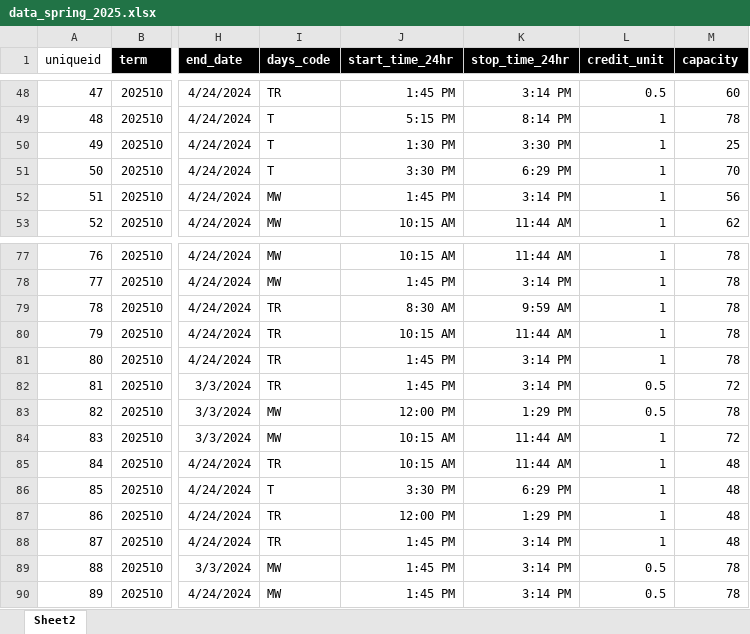
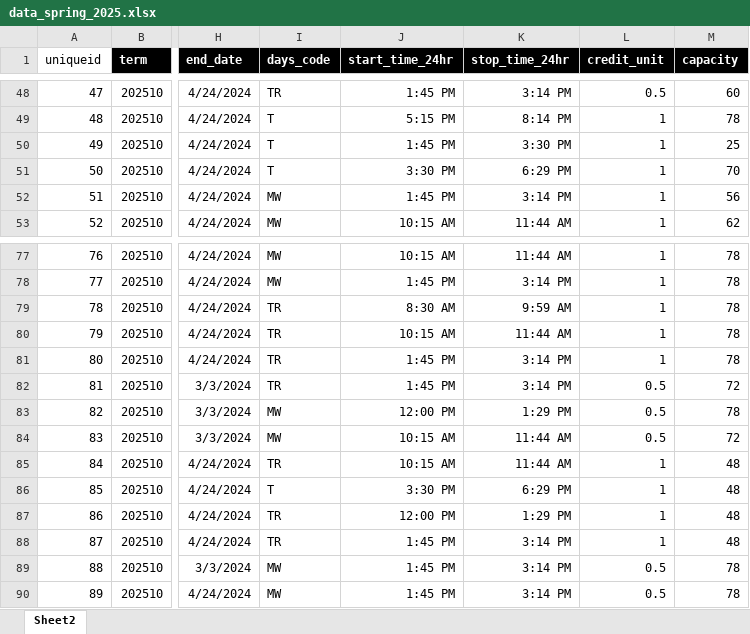
Before and after one commit to derekjgibbs/CourseCast, an Excel workbook: data_spring_2025.xlsx, sheet Sheet2, drawn as a sheet; only a part is shown, gaps mark what is left out; values as stored, in another font and other column widths than the file's, no borders; the diff names each change by its address in the sheet, - before the commit and + after, or states it on an @@ line.

Commit message:
fixed 1:30pm class time and Exec Leadership CU

```diff
--- a/data_spring_2025.xlsx (sheet Sheet2)
+++ b/data_spring_2025.xlsx (sheet Sheet2)
-J50 (start_time_24hr): 1:30 PM
+J50 (start_time_24hr): 1:45 PM
-L84 (credit_unit): 1
+L84 (credit_unit): 0.5
```
